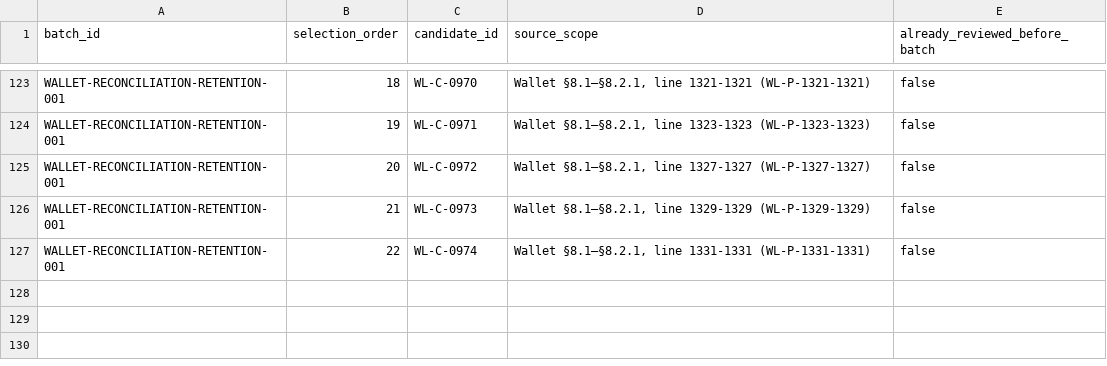
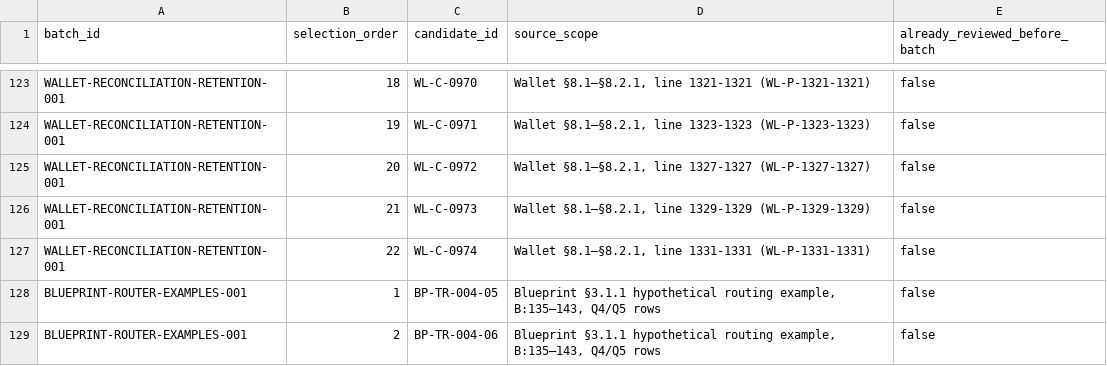
Before and after one commit to Brotherlouiee/shahab-demo, a CSV file: docs/audits/phase2-source-coverage/semantic-batch-progress.csv, drawn as a sheet; only a part is shown, gaps mark what is left out; the diff names each change by its address in the sheet, - before the commit and + after, or states it on an @@ line.

```diff
--- a/docs/audits/phase2-source-coverage/semantic-batch-progress.csv
+++ b/docs/audits/phase2-source-coverage/semantic-batch-progress.csv
+row 128: BLUEPRINT-ROUTER-EXAMPLES-001 | 1 | BP-TR-004-05 | Blueprint §3.1.1 hypothetical routing example, B:135–143, Q4/Q5 rows | false
+row 129: BLUEPRINT-ROUTER-EXAMPLES-001 | 2 | BP-TR-004-06 | Blueprint §3.1.1 hypothetical routing example, B:135–143, Q4/Q5 rows | false
```
Also changed, not shown: docs/audits/phase2-source-coverage/execution-trace.csv, docs/audits/phase2-source-coverage/semantic-review-dispositions.csv, 5 other files.
